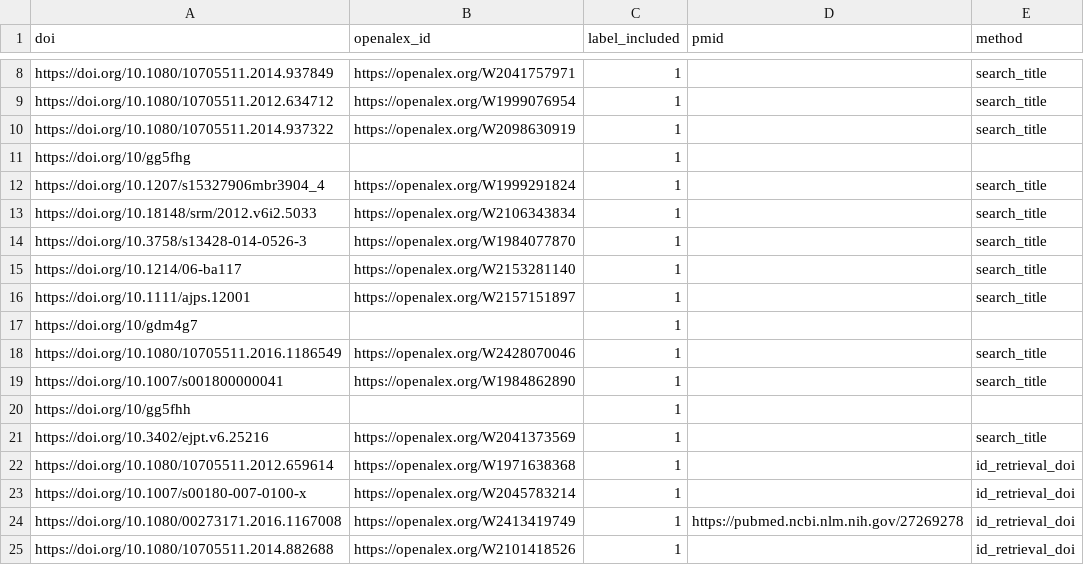
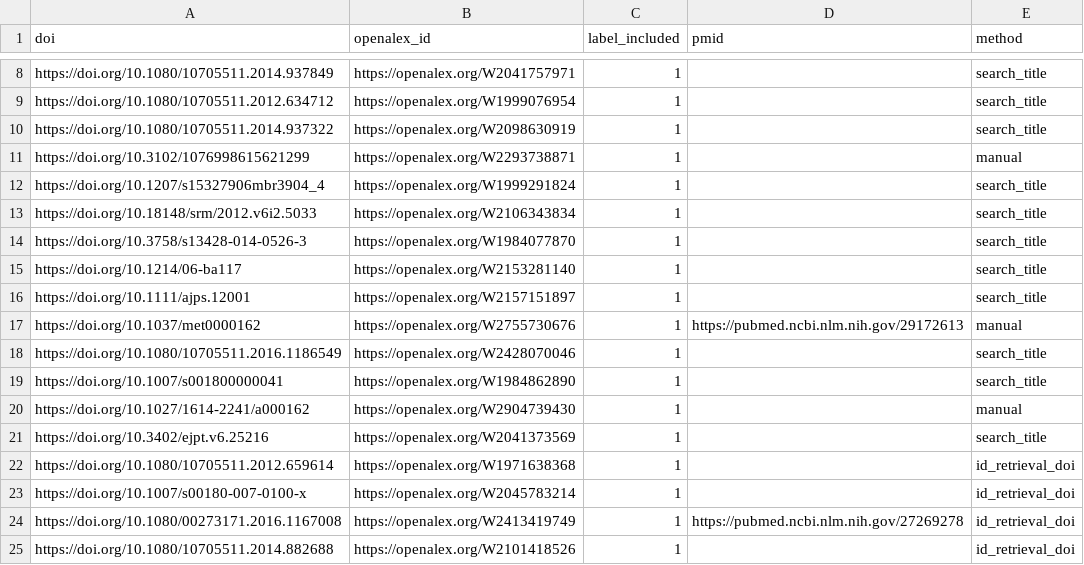
Before and after one commit to asreview/synergy-dataset, a CSV file: datasets/Smid_2020/Smid_2020_ids.csv, drawn as a sheet; only a part is shown, gaps mark what is left out.

Commit message:
Add manual labels for 4 datasets

```diff
--- a/datasets/Smid_2020/Smid_2020_ids.csv
+++ b/datasets/Smid_2020/Smid_2020_ids.csv
@@ -10,3 +10,3 @@ https://doi.org/10.1080/10705511.2012.634712,https://openalex.org/W1999076954,1,
 https://doi.org/10.1080/10705511.2014.937322,https://openalex.org/W2098630919,1,,search_title
-https://doi.org/10/gg5fhg,,1,,
+https://doi.org/10.3102/1076998615621299,https://openalex.org/W2293738871,1,,manual
 https://doi.org/10.1207/s15327906mbr3904_4,https://openalex.org/W1999291824,1,,search_title
@@ -16,6 +16,6 @@ https://doi.org/10.1214/06-ba117,https://openalex.org/W2153281140,1,,search_titl
 https://doi.org/10.1111/ajps.12001,https://openalex.org/W2157151897,1,,search_title
-https://doi.org/10/gdm4g7,,1,,
+https://doi.org/10.1037/met0000162,https://openalex.org/W2755730676,1,https://pubmed.ncbi.nlm.nih.gov/29172613,manual
 https://doi.org/10.1080/10705511.2016.1186549,https://openalex.org/W2428070046,1,,search_title
 https://doi.org/10.1007/s001800000041,https://openalex.org/W1984862890,1,,search_title
-https://doi.org/10/gg5fhh,,1,,
+https://doi.org/10.1027/1614-2241/a000162,https://openalex.org/W2904739430,1,,manual
 https://doi.org/10.3402/ejpt.v6.25216,https://openalex.org/W2041373569,1,,search_title
```
Also changed, not shown: datasets/Donners_2021/Donners_2021_ids.csv, datasets/Meijboom_2022/Meijboom_2022_ids.csv, 1 other file.
